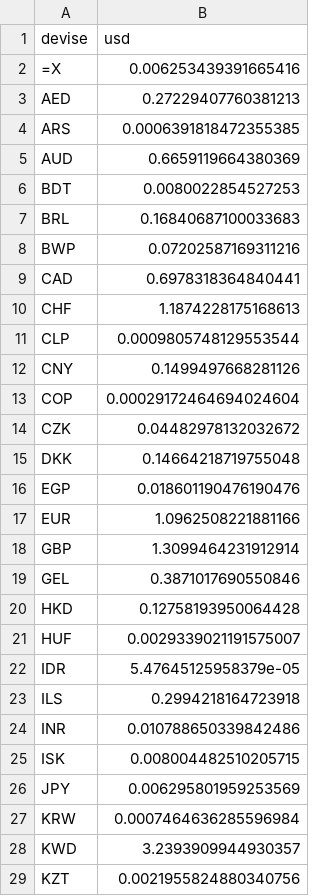
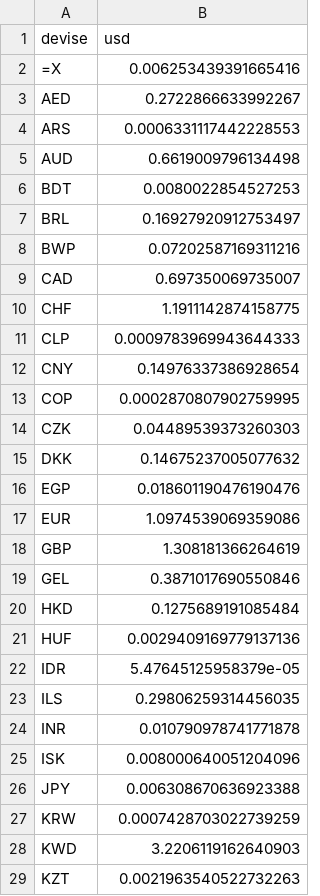
Before and after one commit to benicrux/screener-actions, a CSV file: data/devises.csv, drawn as a sheet; only a part is shown; the diff covers the shown part only.

```diff
--- a/data/devises.csv
+++ b/data/devises.csv
@@ -2,28 +2,28 @@ devise,usd
 =X,0.006253439391665416
-AED,0.27229407760381213
-ARS,0.0006391818472355385
-AUD,0.6659119664380369
+AED,0.2722866633992267
+ARS,0.0006331117442228553
+AUD,0.6619009796134498
 BDT,0.0080022854527253
-BRL,0.16840687100033683
+BRL,0.16927920912753497
 BWP,0.07202587169311216
-CAD,0.6978318364840441
-CHF,1.1874228175168613
-CLP,0.0009805748129553544
-CNY,0.1499497668281126
-COP,0.00029172464694024604
-CZK,0.04482978132032672
-DKK,0.14664218719755048
+CAD,0.697350069735007
+CHF,1.1911142874158775
+CLP,0.0009783969943644333
+CNY,0.14976337386928654
+COP,0.0002870807902759995
+CZK,0.04489539373260303
+DKK,0.14675237005077632
 EGP,0.018601190476190476
-EUR,1.0962508221881166
-GBP,1.3099464231912914
+EUR,1.0974539069359086
+GBP,1.308181366264619
 GEL,0.3871017690550846
-HKD,0.12758193950064428
-HUF,0.0029339021191575007
+HKD,0.1275689191085484
+HUF,0.0029409169779137136
 IDR,5.47645125958379e-05
-ILS,0.2994218164723918
-INR,0.010788650339842486
-ISK,0.008004482510205715
-JPY,0.006295801959253569
-KRW,0.0007464636285596984
-KWD,3.2393909944930357
-KZT,0.0021955824880340756
+ILS,0.29806259314456035
+INR,0.010790978741771878
+ISK,0.008000640051204096
+JPY,0.006308670636923388
+KRW,0.0007428703022739259
+KWD,3.2206119162640903
+KZT,0.0021963540522732263
```
Also changed, not shown: 19 edited cells elsewhere in this file, data/anomalies.csv, 8 other files.
